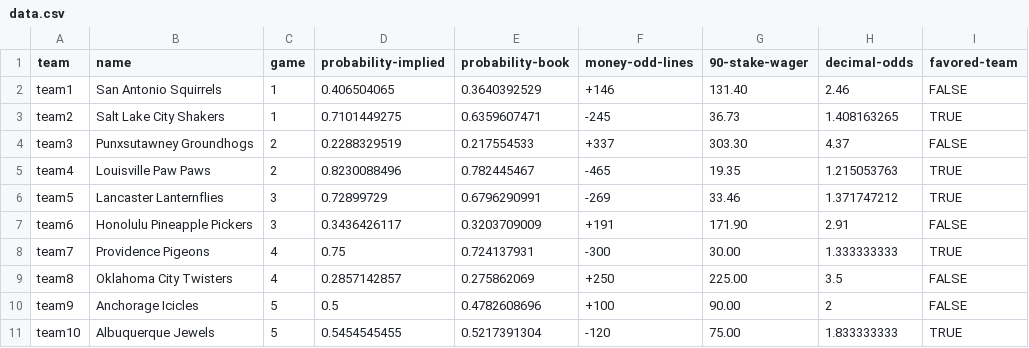
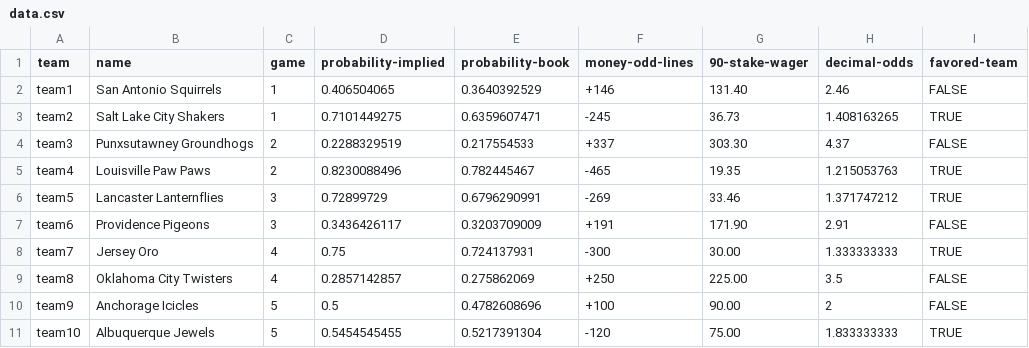
Before and after one commit to kv-hearst/bets-calculator, a CSV file: data.csv, drawn as a sheet.

Commit message:
update all

```diff
--- a/data.csv
+++ b/data.csv
@@ -6,4 +6,4 @@ team4,Louisville Paw Paws,2,0.8230088496,0.782445467,-465,19.35,1.215053763,TRUE
 team5,Lancaster Lanternflies,3,0.72899729,0.6796290991,-269,33.46,1.371747212,TRUE
-team6,Honolulu Pineapple Pickers,3,0.3436426117,0.3203709009,+191,171.90,2.91,FALSE
-team7,Providence Pigeons,4,0.75,0.724137931,-300,30.00,1.333333333,TRUE
+team6,Providence Pigeons,3,0.3436426117,0.3203709009,+191,171.90,2.91,FALSE
+team7,Jersey Oro,4,0.75,0.724137931,-300,30.00,1.333333333,TRUE
 team8,Oklahoma City Twisters,4,0.2857142857,0.275862069,+250,225.00,3.5,FALSE
```
